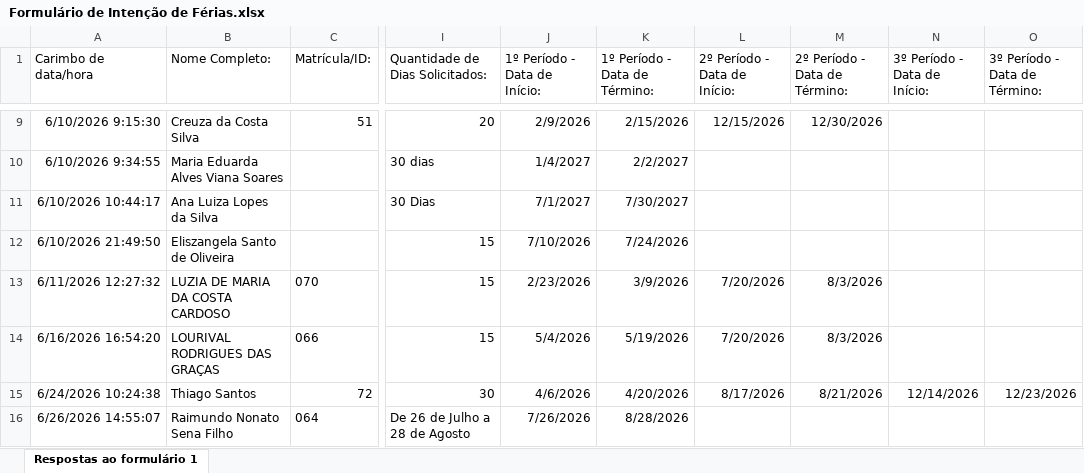
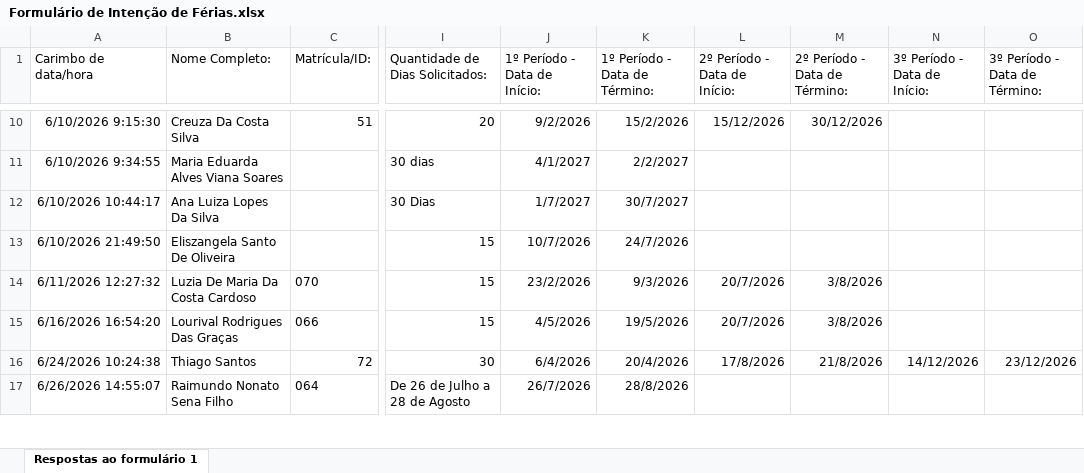
Before and after one commit to lucassena1/feriascreci, an Excel workbook: Formulário de Intenção de Férias.xlsx, sheet Respostas ao formulário 1, drawn as a sheet; only a part is shown, gaps mark what is left out; values as stored, in another font and other column widths than the file's, no borders; table styles not drawn; addresses are those after the commit; the diff covers the shown part only; the diff names each change by its address in the sheet, - before the commit and + after, or states it on an @@ line.

```diff
--- a/Formulário de Intenção de Férias.xlsx (sheet Respostas ao formulário 1)
+++ b/Formulário de Intenção de Férias.xlsx (sheet Respostas ao formulário 1)
-B10 (Nome Completo:): Creuza da Costa Silva
+B10 (Nome Completo:): Creuza Da Costa Silva
-J10 (1º Período - Data de Início:): 2/9/2026
+J10 (1º Período - Data de Início:): 9/2/2026
-K10 (1º Período - Data de Término:): 2/15/2026
+K10 (1º Período - Data de Término:): 15/2/2026
-L10 (2º Período - Data de Início:): 12/15/2026
+L10 (2º Período - Data de Início:): 15/12/2026
-M10 (2º Período - Data de Término:): 12/30/2026
+M10 (2º Período - Data de Término:): 30/12/2026
-J11 (1º Período - Data de Início:): 1/4/2027
+J11 (1º Período - Data de Início:): 4/1/2027
-B12 (Nome Completo:): Ana Luiza Lopes da Silva
+B12 (Nome Completo:): Ana Luiza Lopes Da Silva
-J12 (1º Período - Data de Início:): 7/1/2027
+J12 (1º Período - Data de Início:): 1/7/2027
-K12 (1º Período - Data de Término:): 7/30/2027
+K12 (1º Período - Data de Término:): 30/7/2027
-B13 (Nome Completo:): Eliszangela Santo de Oliveira
+B13 (Nome Completo:): Eliszangela Santo De Oliveira
-J13 (1º Período - Data de Início:): 7/10/2026
+J13 (1º Período - Data de Início:): 10/7/2026
-K13 (1º Período - Data de Término:): 7/24/2026
+K13 (1º Período - Data de Término:): 24/7/2026
-B14 (Nome Completo:): LUZIA DE MARIA DA COSTA CARDOSO
+B14 (Nome Completo:): Luzia De Maria Da Costa Cardoso
-J14 (1º Período - Data de Início:): 2/23/2026
+J14 (1º Período - Data de Início:): 23/2/2026
-K14 (1º Período - Data de Término:): 3/9/2026
+K14 (1º Período - Data de Término:): 9/3/2026
-L14:L15 (2º Período - Data de Início:): 7/20/2026
+L14:L15 (2º Período - Data de Início:): 20/7/2026
-M14:M15 (2º Período - Data de Término:): 8/3/2026
+M14:M15 (2º Período - Data de Término:): 3/8/2026
-B15 (Nome Completo:): LOURIVAL RODRIGUES DAS GRAÇAS
+B15 (Nome Completo:): Lourival Rodrigues Das Graças
-J15 (1º Período - Data de Início:): 5/4/2026
+J15 (1º Período - Data de Início:): 4/5/2026
-K15 (1º Período - Data de Término:): 5/19/2026
+K15 (1º Período - Data de Término:): 19/5/2026
-J16 (1º Período - Data de Início:): 4/6/2026
+J16 (1º Período - Data de Início:): 6/4/2026
-K16 (1º Período - Data de Término:): 4/20/2026
+K16 (1º Período - Data de Término:): 20/4/2026
-L16 (2º Período - Data de Início:): 8/17/2026
+L16 (2º Período - Data de Início:): 17/8/2026
-M16 (2º Período - Data de Término:): 8/21/2026
+M16 (2º Período - Data de Término:): 21/8/2026
-N16 (3º Período - Data de Início:): 12/14/2026
+N16 (3º Período - Data de Início:): 14/12/2026
-O16 (3º Período - Data de Término:): 12/23/2026
+O16 (3º Período - Data de Término:): 23/12/2026
-J17 (1º Período - Data de Início:): 7/26/2026
+J17 (1º Período - Data de Início:): 26/7/2026
-K17 (1º Período - Data de Término:): 8/28/2026
+K17 (1º Período - Data de Término:): 28/8/2026
```
Also changed, not shown: 2 added rows and 43 edited cells elsewhere in this sheet.
